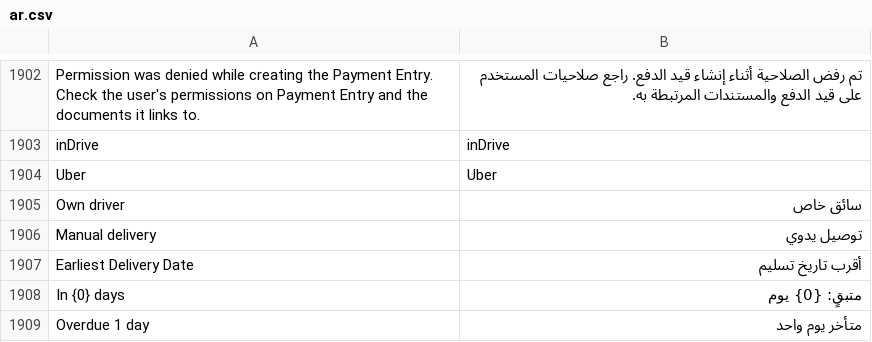
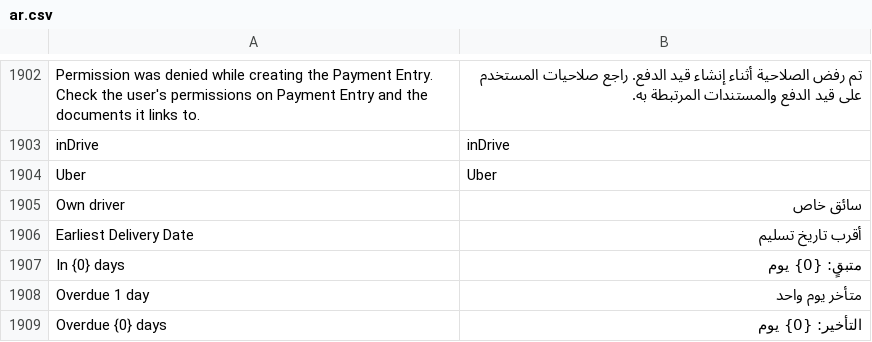
Before and after one commit to MohamedAmirr/tamwenat-el-zekrayat, a CSV file: apps/marketplace_integrations/marketplace_integrations/translations/ar.csv, drawn as a sheet; only a part is shown, gaps mark what is left out; the shorter side is filled out with more unchanged rows.

Commit message:
chore: remove the Manual delivery courier
The manual courier was a placeholder that never shipped anything, so its Supplier-backed code paths and tests are dropped; the existing Supplier record and DN-SHP-2026-00048 are left as they are. The bulk Delivery Note test tearDown now deletes orphan GL Entry rows left by purged stock notes, which made four tests fail on reused naming-series names.

```diff
--- a/apps/marketplace_integrations/marketplace_integrations/translations/ar.csv
+++ b/apps/marketplace_integrations/marketplace_integrations/translations/ar.csv
@@ -1905,3 +1905,2 @@ Uber,Uber
 Own driver,سائق خاص
-Manual delivery,توصيل يدوي
 Earliest Delivery Date,أقرب تاريخ تسليم
```
Also changed, not shown: 15 other files.
